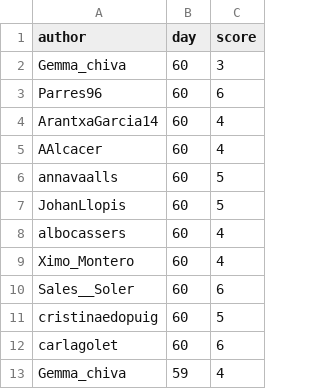
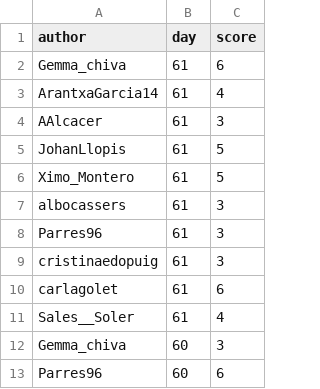
Before and after one commit to aleixalcacer/wordleCAT, a CSV file: results.csv, drawn as a sheet; only a part is shown; the shorter side is filled out with more unchanged rows; the diff names each change by its address in the sheet, - before the commit and + after, or states it on an @@ line.

Commit message:
Automated report

```diff
--- a/results.csv
+++ b/results.csv
+row 2: Gemma_chiva | 61 | 6
+row 3: ArantxaGarcia14 | 61 | 4
+row 4: AAlcacer | 61 | 3
+row 5: JohanLlopis | 61 | 5
+row 6: Ximo_Montero | 61 | 5
+row 7: albocassers | 61 | 3
+row 8: Parres96 | 61 | 3
+row 9: cristinaedopuig | 61 | 3
+row 10: carlagolet | 61 | 6
+row 11: Sales__Soler | 61 | 4
```
